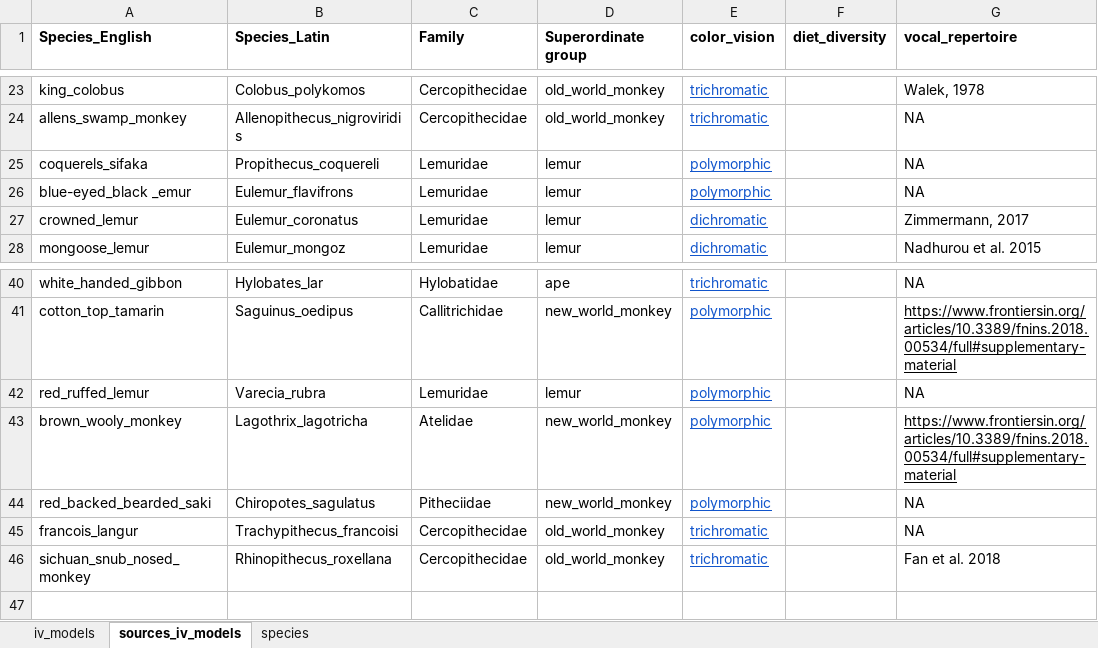
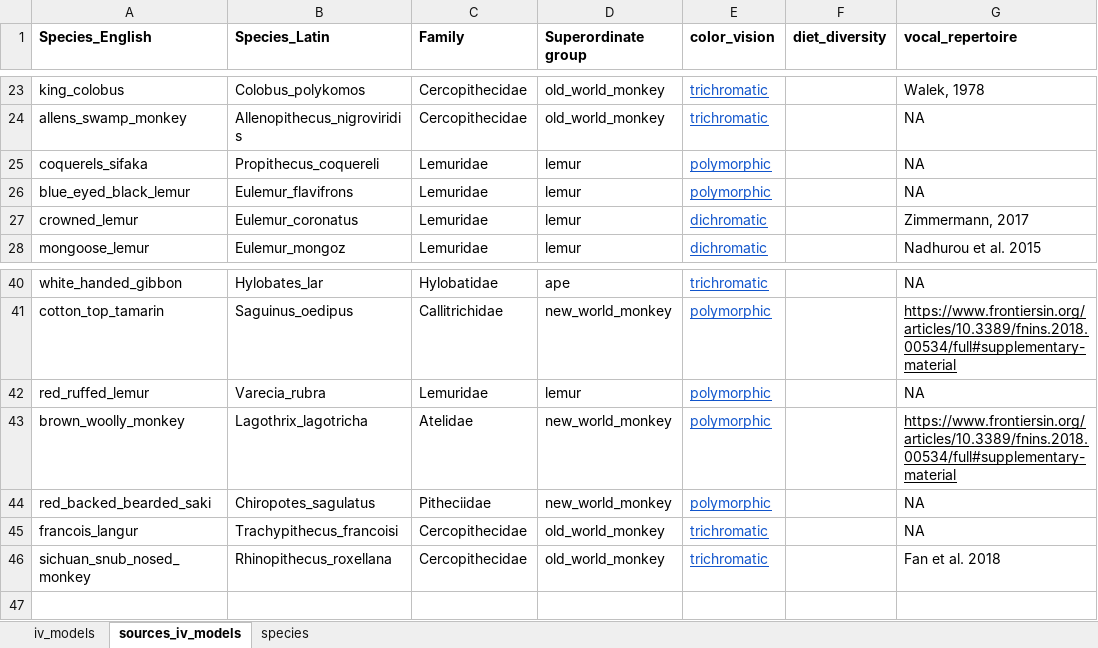
Before and after one commit to ManyPrimates/mp1_short_term_memory, an Excel workbook: data/species.xlsx, sheet sources_iv_models, drawn as a sheet; only a part is shown, gaps mark what is left out; values as stored, in another font and other column widths than the file's, no borders; charts and pictures not drawn; the diff names each change by its address in the sheet, - before the commit and + after, or states it on an @@ line.

Commit message:
updated vienna & species datasheets

```diff
--- a/data/species.xlsx (sheet sources_iv_models)
+++ b/data/species.xlsx (sheet sources_iv_models)
-A26 (Species_English): blue-eyed_black _emur
+A26 (Species_English): blue_eyed_black_lemur
-A43 (Species_English): brown_wooly_monkey
+A43 (Species_English): brown_woolly_monkey
```
Also changed, not shown: sheet species, sheet iv_models, formulas that keep their value, charts or pictures, data/raw_data/ManyPrimates_mp1_datasheet_Apenheul.xlsx, data/raw_data/ManyPrimates_mp1_datasheet_Beijing Zoo.xlsx, 13 other files.
